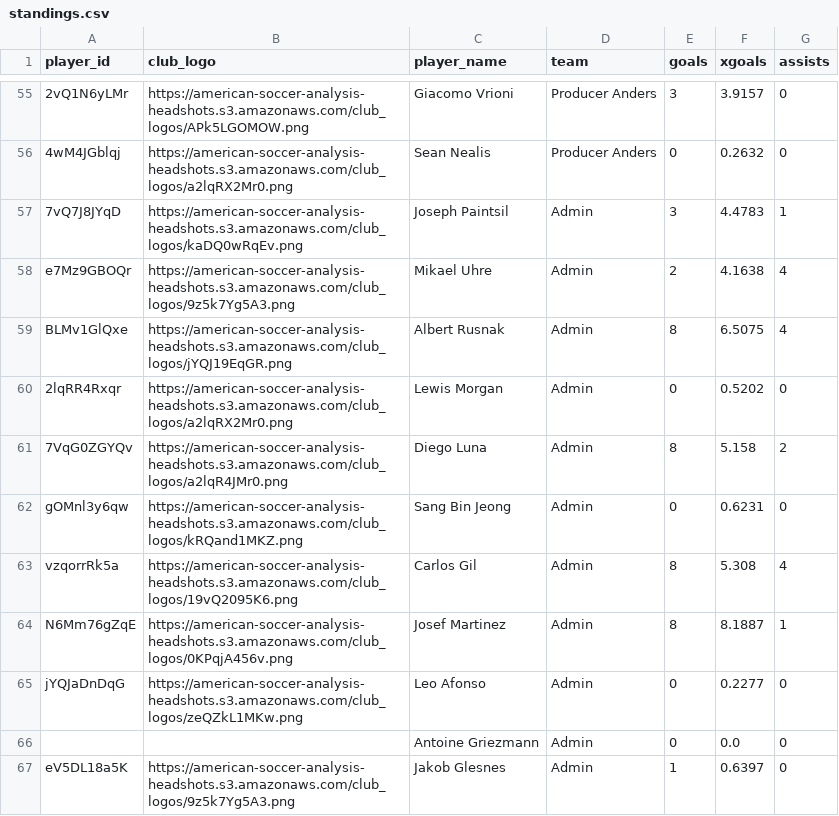
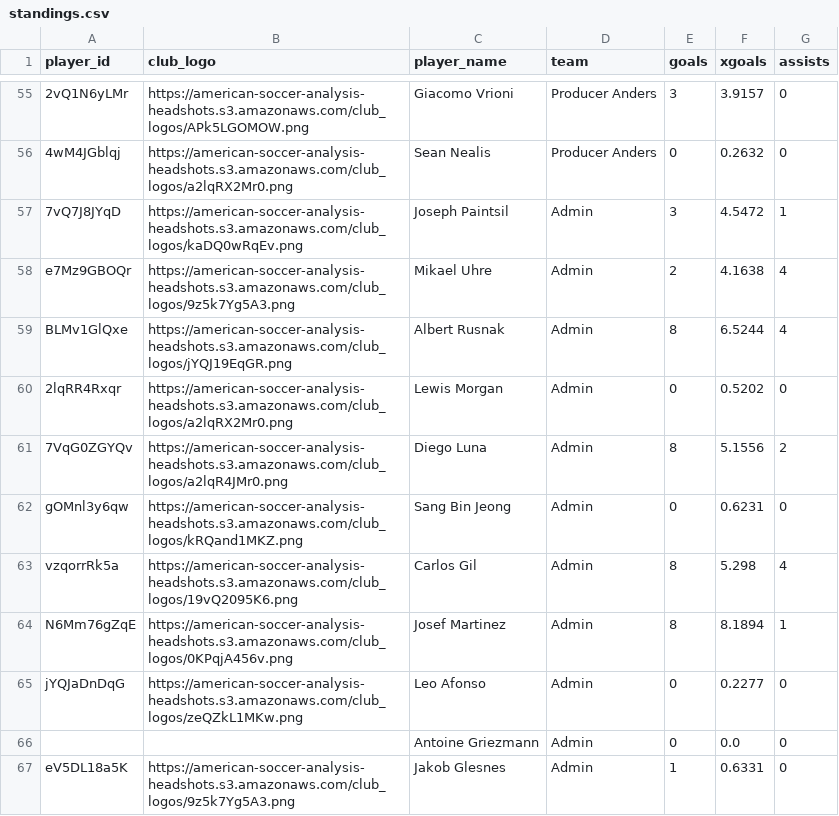
Before and after one commit to bgrnwd/goldenboot, a CSV file: src/standings.csv, drawn as a sheet; only a part is shown, gaps mark what is left out; the diff covers the shown part only; the diff names each change by its address in the sheet, - before the commit and + after, or states it on an @@ line.

```diff
--- a/src/standings.csv
+++ b/src/standings.csv
-F57 (xgoals): 4.4783
+F57 (xgoals): 4.5472
-F59 (xgoals): 6.5075
+F59 (xgoals): 6.5244
-F61 (xgoals): 5.158
+F61 (xgoals): 5.1556
-F63 (xgoals): 5.308
+F63 (xgoals): 5.298
-F64 (xgoals): 8.1887
+F64 (xgoals): 8.1894
-F67 (xgoals): 0.6397
+F67 (xgoals): 0.6331
```
Also changed, not shown: 36 edited cells elsewhere in this file, 1 other file.
